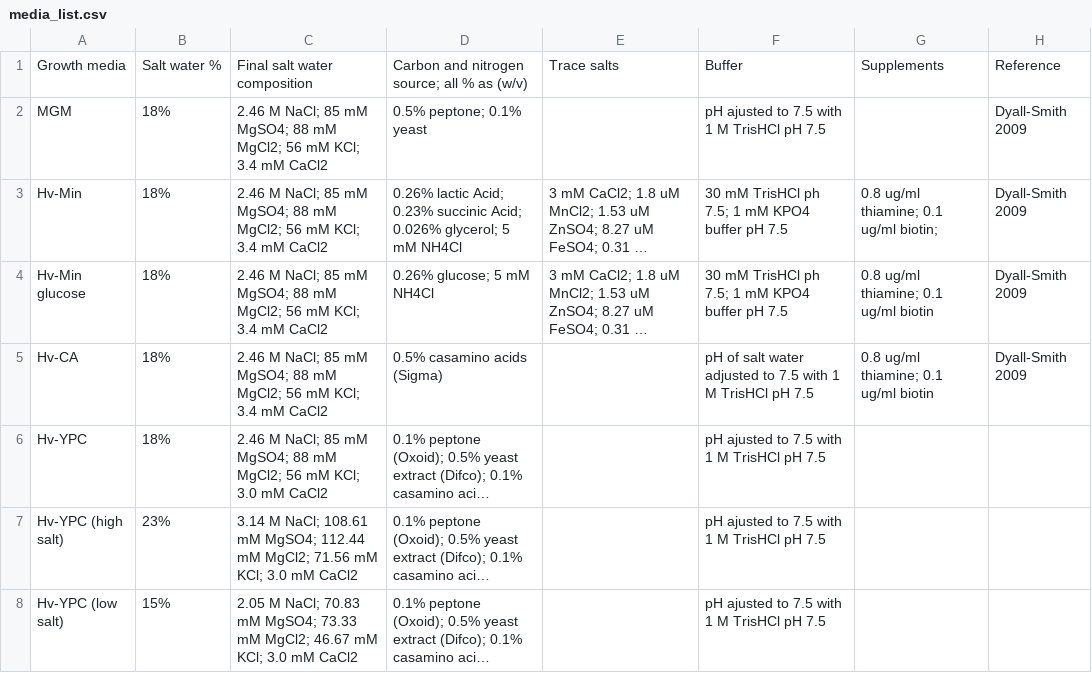
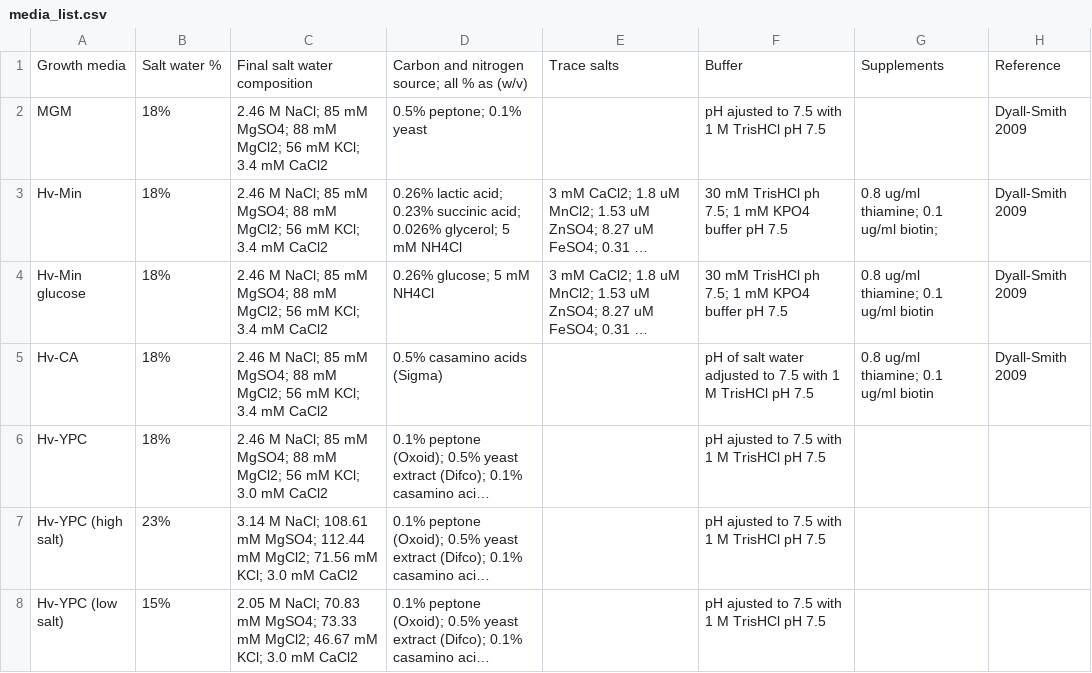
Before and after one commit to arcpp/ArcPP, a CSV file: meta_data/media_list.csv, drawn as a sheet; only a part is shown; long unchanged cells end in …; the diff names each change by its address in the sheet, - before the commit and + after, or states it on an @@ line.

```diff
--- a/meta_data/media_list.csv
+++ b/meta_data/media_list.csv
-D3: 0.26% lactic Acid; 0.23% succinic Acid; 0.026% glycerol;…
+D3: 0.26% lactic acid; 0.23% succinic acid; 0.026% glycerol;…
```
Also changed, not shown: meta_data/MS_meta_data.csv, meta_data/PRIDE_download_information.csv, 8 other files.
